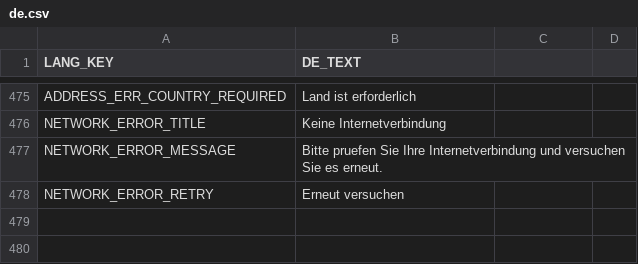
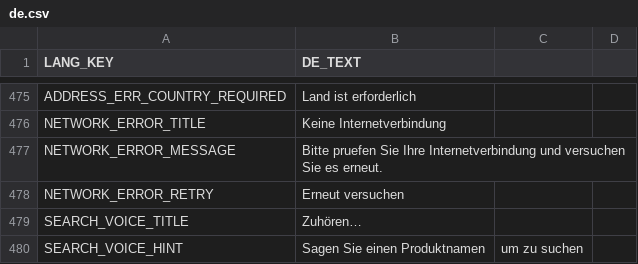
Before and after one commit to frontend-ingold/b2btemplate, a CSV file: de.csv, drawn as a sheet; only a part is shown, gaps mark what is left out; the diff names each change by its address in the sheet, - before the commit and + after, or states it on an @@ line.

```diff
--- a/de.csv
+++ b/de.csv
+row 479: SEARCH_VOICE_TITLE | Zuhören…
+row 480: SEARCH_VOICE_HINT | Sagen Sie einen Produktnamen | um zu suchen
```
Also changed, not shown: en.csv.
